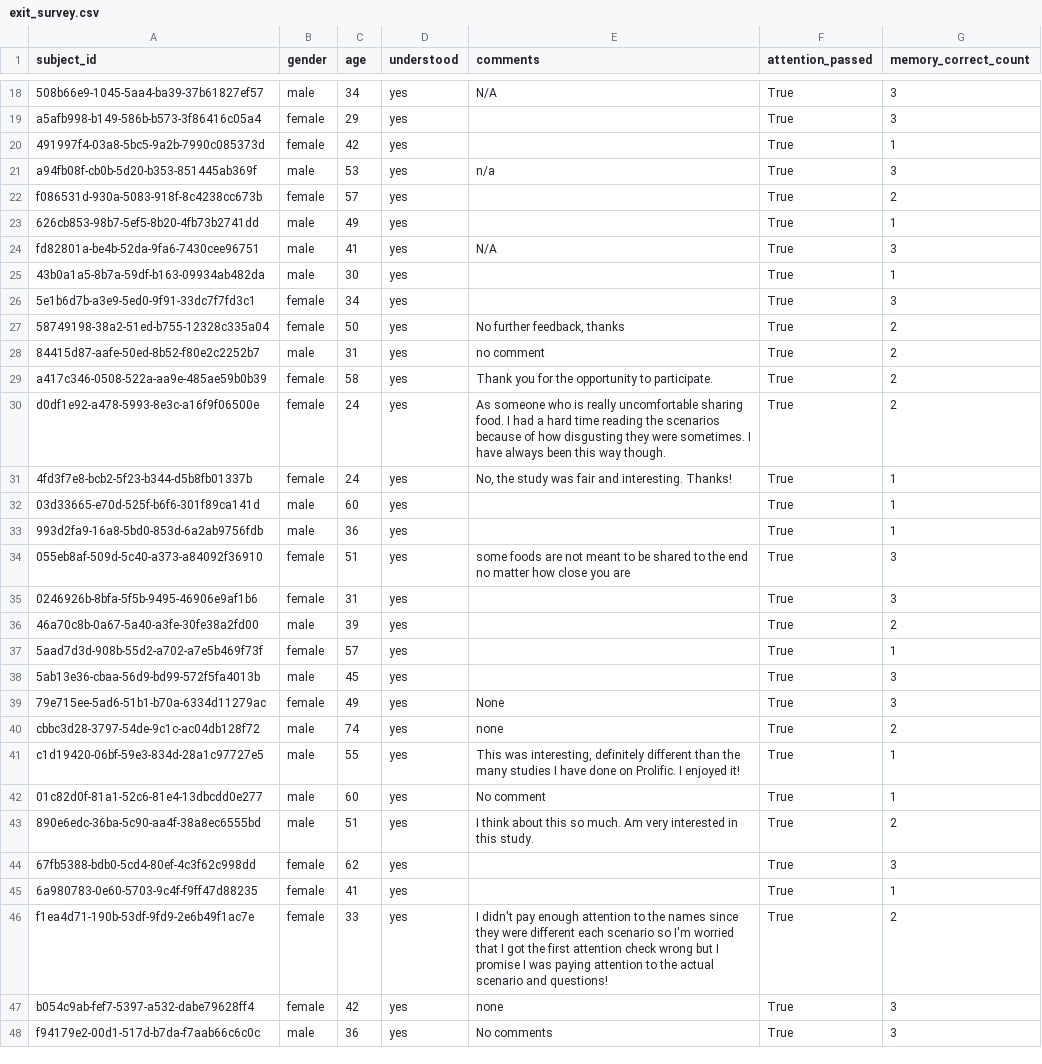
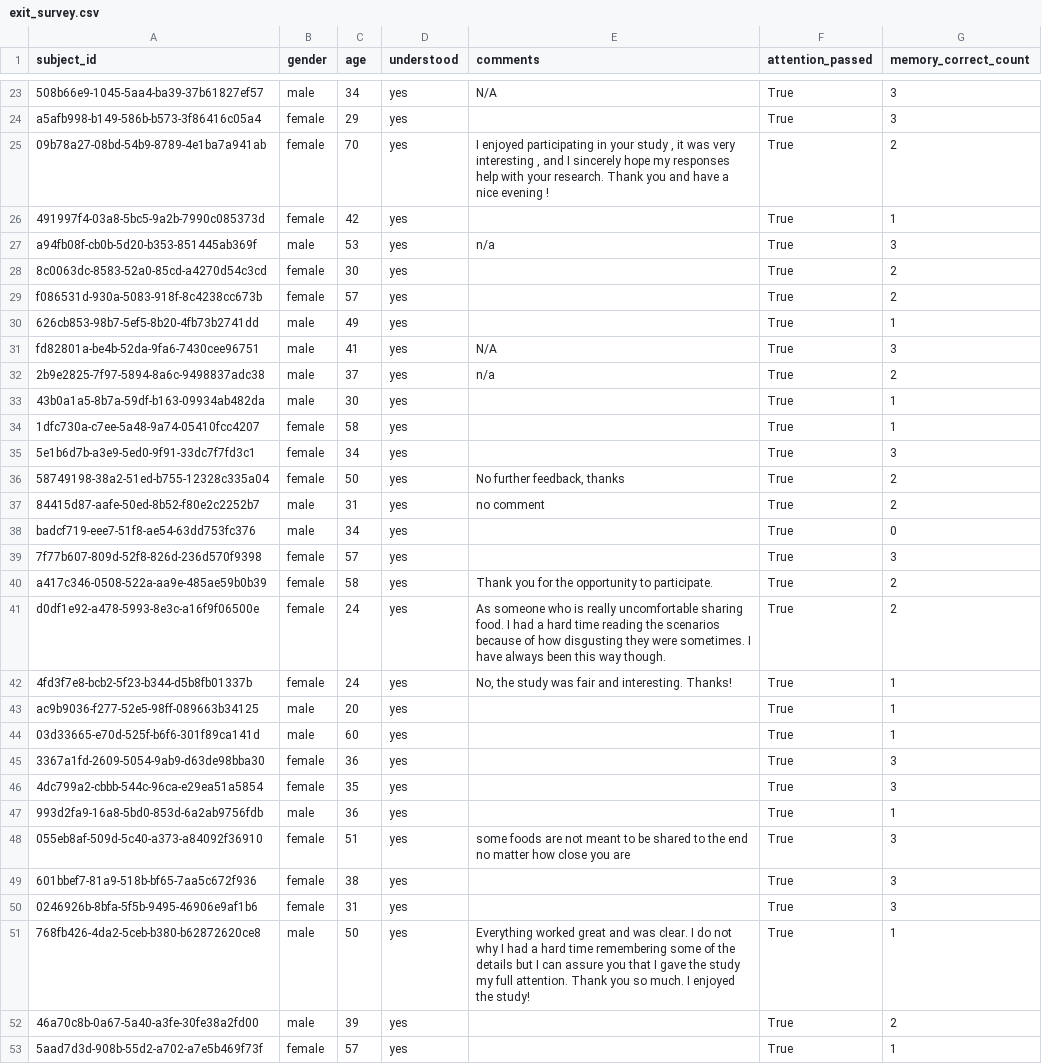
Before and after one commit to aliciamchen/sip, a CSV file: data/discomfort/exit_survey.csv, drawn as a sheet; only a part is shown, gaps mark what is left out; the shorter side is filled out with more unchanged rows; the diff covers the shown part only; the diff names each change by its address in the sheet, - before the commit and + after, or states it on an @@ line.

```diff
--- a/data/discomfort/exit_survey.csv
+++ b/data/discomfort/exit_survey.csv
+row 25: 09b78a27-08bd-54b9-8789-4e1ba7a941ab | female | 70 | yes | I enjoyed participating in your study , it was very interesting , and I sincerely hope my responses help with your research. Thank you and have a nice evening ! | True | 2
+row 28: 8c0063dc-8583-52a0-85cd-a4270d54c3cd | female | 30 | yes |  | True | 2
+row 32: 2b9e2825-7f97-5894-8a6c-9498837adc38 | male | 37 | yes | n/a | True | 2
+row 34: 1dfc730a-c7ee-5a48-9a74-05410fcc4207 | female | 58 | yes |  | True | 1
+row 38: badcf719-eee7-51f8-ae54-63dd753fc376 | male | 34 | yes |  | True | 0
+row 39: 7f77b607-809d-52f8-826d-236d570f9398 | female | 57 | yes |  | True | 3
+row 43: ac9b9036-f277-52e5-98ff-089663b34125 | male | 20 | yes |  | True | 1
+row 45: 3367a1fd-2609-5054-9ab9-d63de98bba30 | female | 36 | yes |  | True | 3
+row 46: 4dc799a2-cbbb-544c-96ca-e29ea51a5854 | female | 35 | yes |  | True | 3
+row 49: 601bbef7-81a9-518b-bf65-7aa5c672f936 | female | 38 | yes |  | True | 3
+row 51: 768fb426-4da2-5ceb-b380-b62872620ce8 | male | 50 | yes | Everything worked great and was clear. I do not why I had a hard time remembering some of the details but I can assure you that I gave the study my full attention. Thank you so much. I enjoyed the study! | True | 1
```
Also changed, not shown: 18 added rows elsewhere in this file, data/discomfort/discomfort_summary.csv, data/effort/exit_survey.csv, 8 other files.
